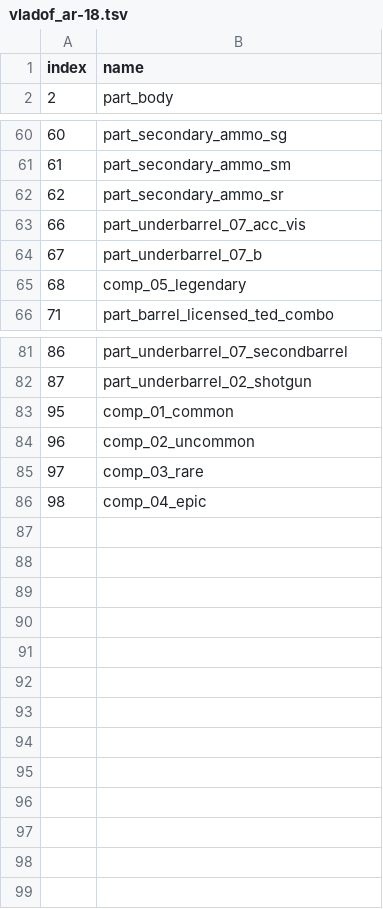
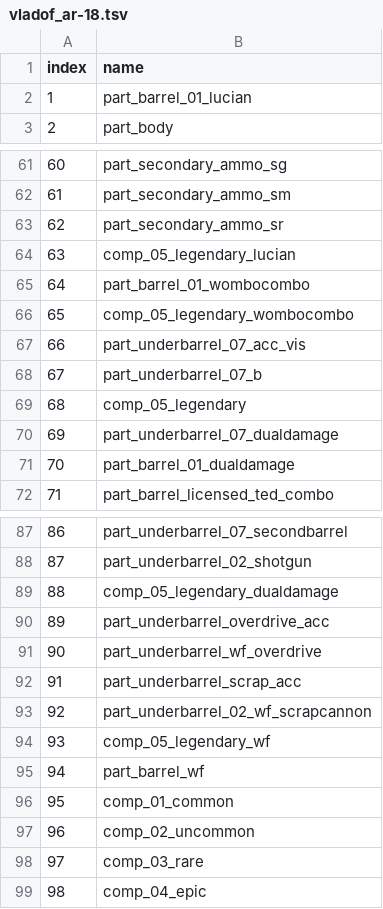
Before and after one commit to monokrome/bl4, a TSV file: share/manifest/parts/vladof_ar-18.tsv, drawn as a sheet; only a part is shown, gaps mark what is left out; the diff names each change by its address in the sheet, - before the commit and + after, or states it on an @@ line.

```diff
--- a/share/manifest/parts/vladof_ar-18.tsv
+++ b/share/manifest/parts/vladof_ar-18.tsv
+row 2: 1 | part_barrel_01_lucian
+row 64: 63 | comp_05_legendary_lucian
+row 65: 64 | part_barrel_01_wombocombo
+row 66: 65 | comp_05_legendary_wombocombo
+row 70: 69 | part_underbarrel_07_dualdamage
+row 71: 70 | part_barrel_01_dualdamage
+row 89: 88 | comp_05_legendary_dualdamage
+row 90: 89 | part_underbarrel_overdrive_acc
+row 91: 90 | part_underbarrel_wf_overdrive
+row 92: 91 | part_underbarrel_scrap_acc
+row 93: 92 | part_underbarrel_02_wf_scrapcannon
+row 94: 93 | comp_05_legendary_wf
+row 95: 94 | part_barrel_wf
```
Also changed, not shown: share/manifest/parts/class_mod_dark_siren-254.tsv, share/manifest/parts/jakobs_shotgun-9.tsv, 48 other files.
